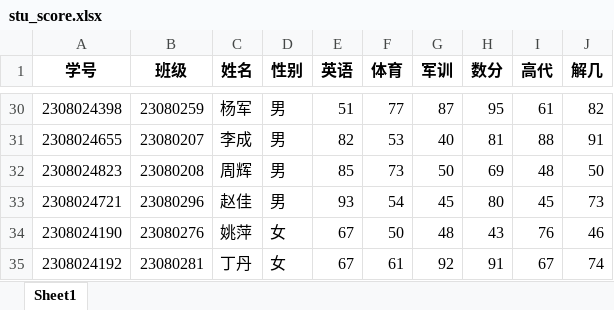
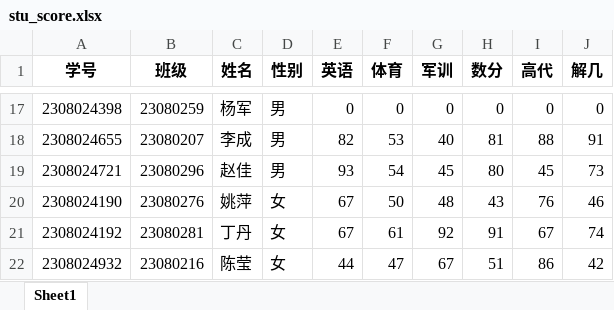
Before and after one commit to yangmiya/-, an Excel workbook: stu_score.xlsx, sheet Sheet1, drawn as a sheet; only a part is shown, gaps mark what is left out; the shorter side is filled out with more unchanged rows; values as stored, in another font and other column widths than the file's, no borders; removed rows and columns are numbered as before the commit, all else as after; the diff covers the shown part only; the diff names each change by its address in the sheet, - before the commit and + after, or states it on an @@ line.

```diff
--- a/stu_score.xlsx (sheet Sheet1)
+++ b/stu_score.xlsx (sheet Sheet1)
-E17 (英语): 51
+E17 (英语): 0
-F17 (体育): 77
+F17 (体育): 0
-G17 (军训): 87
+G17 (军训): 0
-H17 (数分): 95
+H17 (数分): 0
-I17 (高代): 61
+I17 (高代): 0
-J17 (解几): 82
+J17 (解几): 0
-row 32: 2308024823 | 23080208 | 周辉 | 男 | 85 | 73 | 50 | 69 | 48 | 50
```
Also changed, not shown: 1 added row, 14 removed rows and 44 edited cells elsewhere in this sheet, 10 other files.
